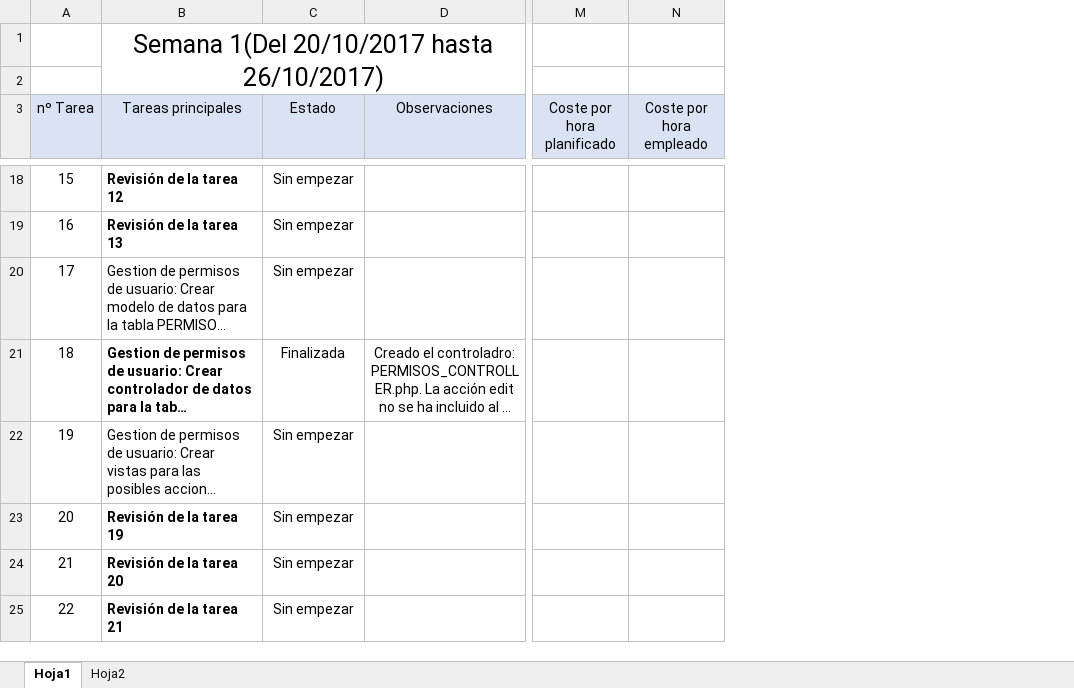
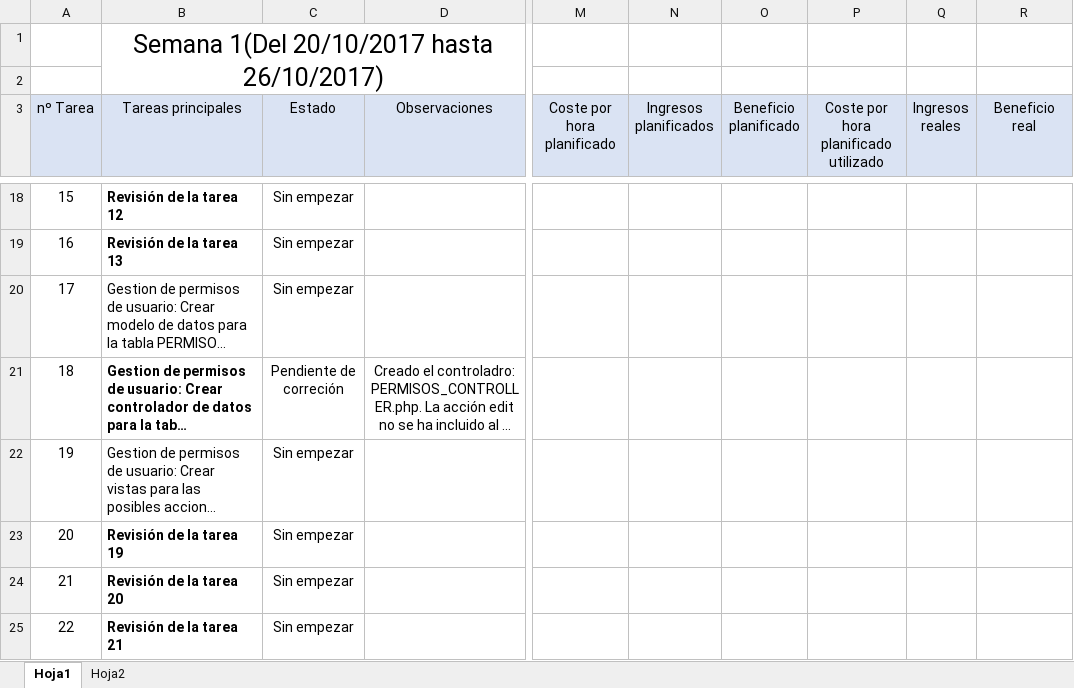
Before and after one commit to miferreiro/et3, an Excel workbook: EXCEL TAREAS/Seguimiento et3.xlsx, sheet Hoja1, drawn as a sheet; only a part is shown, gaps mark what is left out; long unchanged cells end in …; values as stored, in another font and other column widths than the file's, no borders; conditional formats not drawn; removed rows and columns are numbered as before the commit, all else as after; the diff covers the shown part only; the diff names each change by its address in the sheet, - before the commit and + after, or states it on an @@ line.

```diff
--- a/EXCEL TAREAS/Seguimiento et3.xlsx (sheet Hoja1)
+++ b/EXCEL TAREAS/Seguimiento et3.xlsx (sheet Hoja1)
-column N (Coste por hora empleado), empty
+column N (Ingresos planificados), empty
+column O (Beneficio planificado), empty
+column P, row 3: Coste por hora planificado utilizado
+column Q (Ingresos reales), empty
+column R (Beneficio real), empty
-C21 (Estado): Finalizada
+C21 (Estado): Pendiente de correción
```
Also changed, not shown: 8 added rows and 4 edited cells elsewhere in this sheet, sheet Hoja2.
